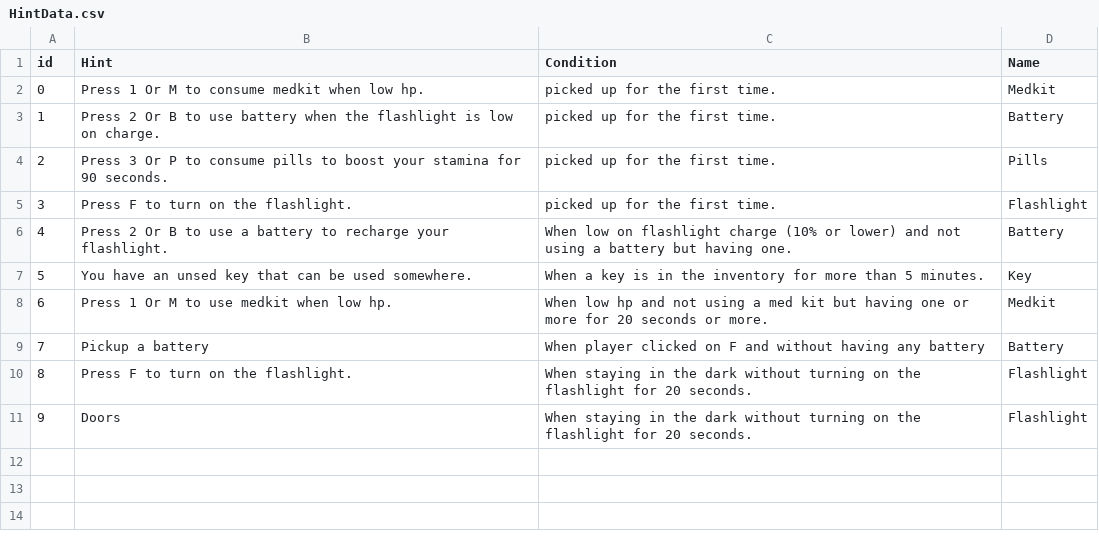
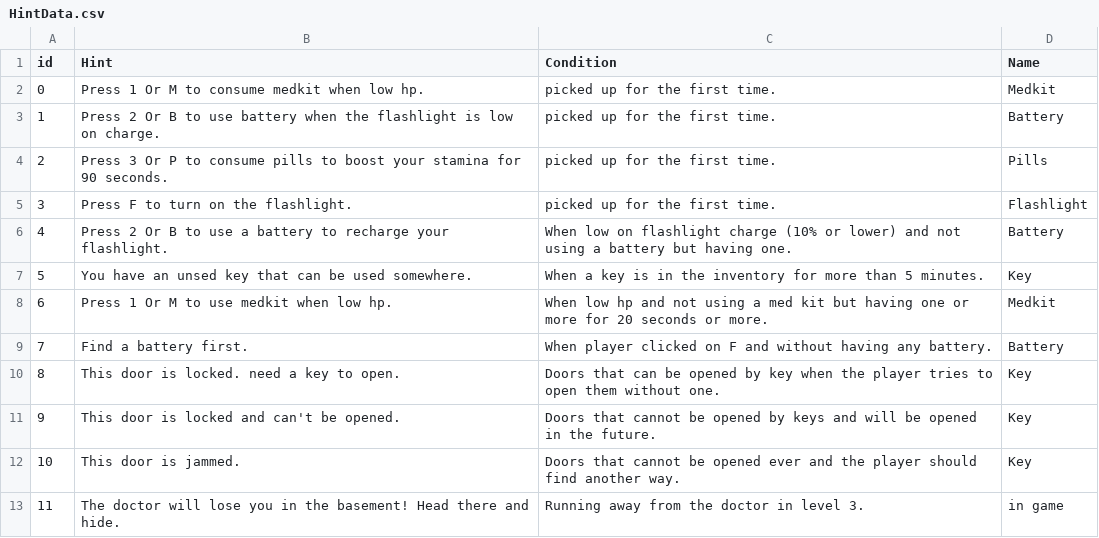
Before and after one commit to SadraMoghadam/Dementia, a CSV file: Dementia/Assets/Resources/Data/HintData.csv, drawn as a sheet.

Commit message:
Level2 base code New animations

```diff
--- a/Dementia/Assets/Resources/Data/HintData.csv
+++ b/Dementia/Assets/Resources/Data/HintData.csv
@@ -8,4 +8,6 @@ id,Hint,Condition,Name
 6,Press 1 Or M to use medkit when low hp.,When low hp and not using a med kit but having one or more for 20 seconds or more.,Medkit
-7,Pickup a battery,When player clicked on F and without having any battery,Battery
-8,Press F to turn on the flashlight.,When staying in the dark without turning on the flashlight for 20 seconds.,Flashlight
-9,Doors,When staying in the dark without turning on the flashlight for 20 seconds.,Flashlight
+7,Find a battery first.,When player clicked on F and without having any battery.,Battery
+8,This door is locked. need a key to open.,Doors that can be opened by key when the player tries to open them without one.,Key
+9,This door is locked and can't be opened.,Doors that cannot be opened by keys and will be opened in the future.,Key
+10,This door is jammed.,Doors that cannot be opened ever and the player should find another way.,Key
+11,The doctor will lose you in the basement! Head there and hide.,Running away from the doctor in level 3.,in game
```
Also changed, not shown: 21 other files.
